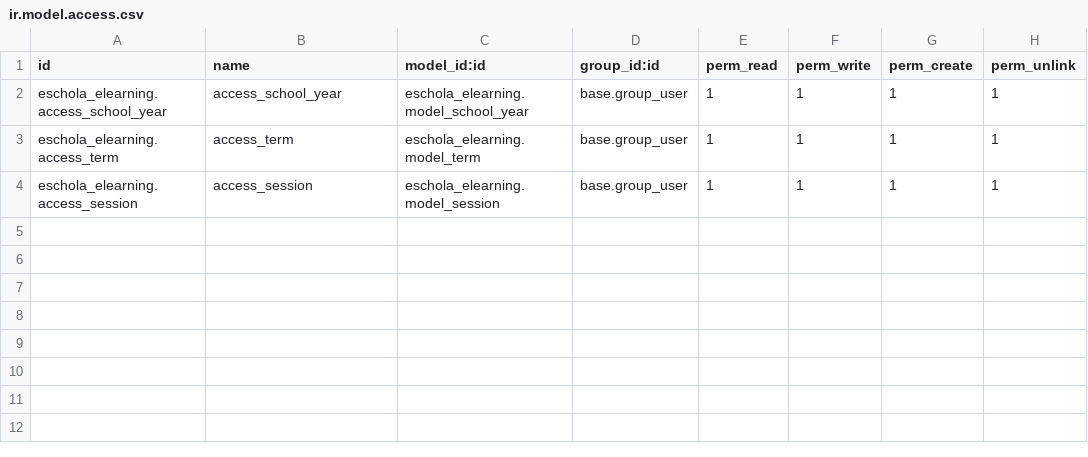
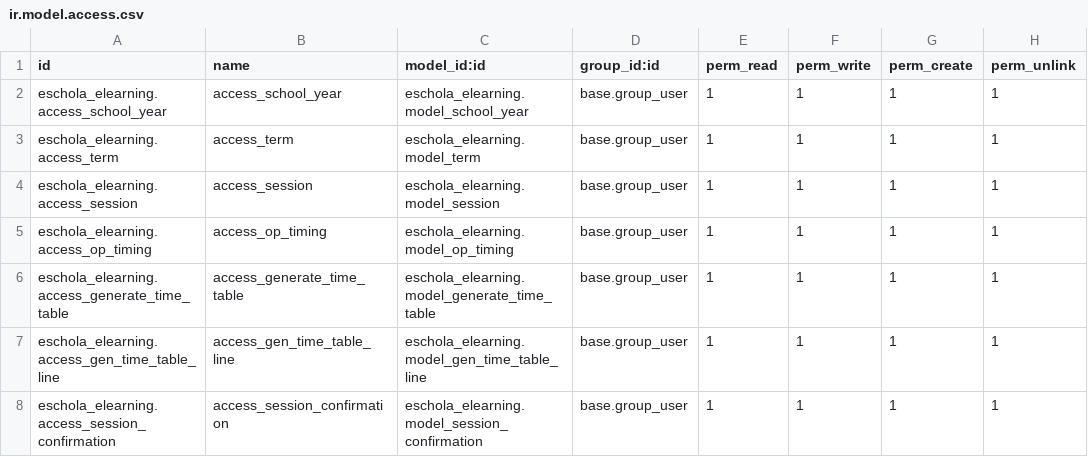
Before and after one commit to izumiofficial/eschola, a CSV file: eschola_elearning/security/ir.model.access.csv, drawn as a sheet; the diff names each change by its address in the sheet, - before the commit and + after, or states it on an @@ line.

Commit message:
[NEW] Updated session model

```diff
--- a/eschola_elearning/security/ir.model.access.csv
+++ b/eschola_elearning/security/ir.model.access.csv
+row 5: eschola_elearning.access_op_timing | access_op_timing | eschola_elearning.model_op_timing | base.group_user | 1 | 1 | 1 | 1
+row 6: eschola_elearning.access_generate_time_table | access_generate_time_table | eschola_elearning.model_generate_time_table | base.group_user | 1 | 1 | 1 | 1
+row 7: eschola_elearning.access_gen_time_table_line | access_gen_time_table_line | eschola_elearning.model_gen_time_table_line | base.group_user | 1 | 1 | 1 | 1
+row 8: eschola_elearning.access_session_confirmation | access_session_confirmation | eschola_elearning.model_session_confirmation | base.group_user | 1 | 1 | 1 | 1
```
Also changed, not shown: 12 other files.
